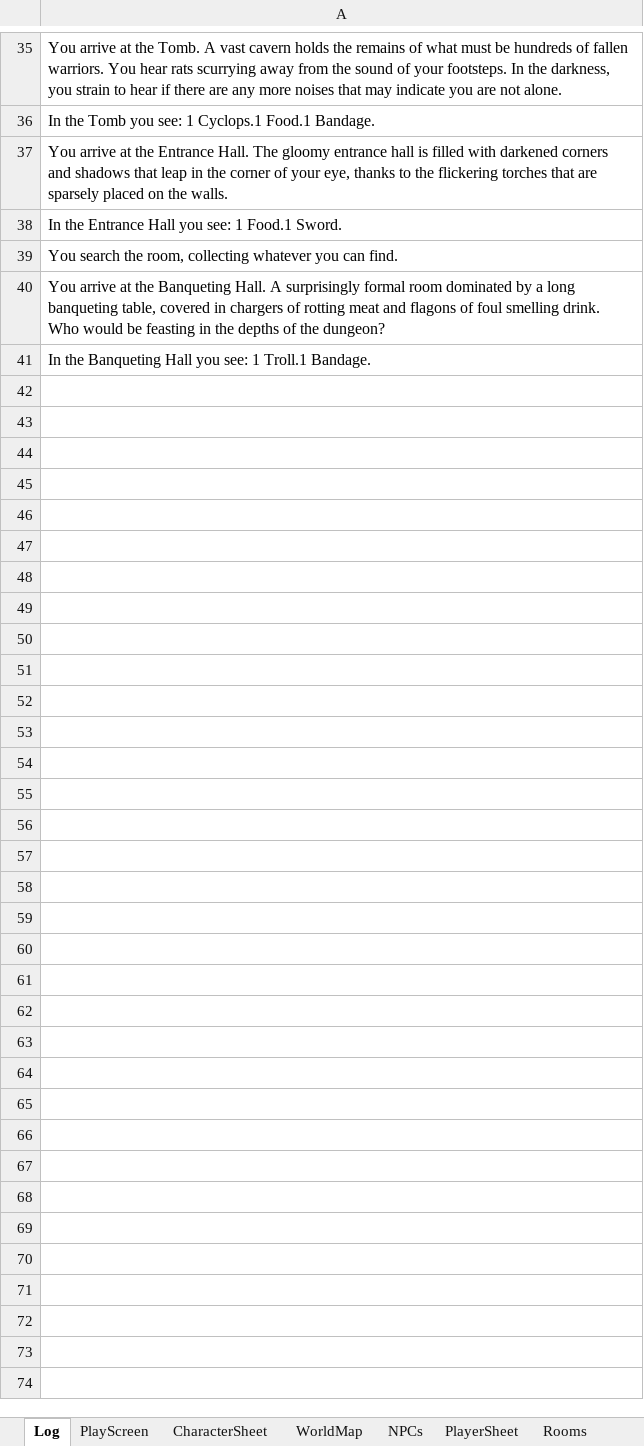
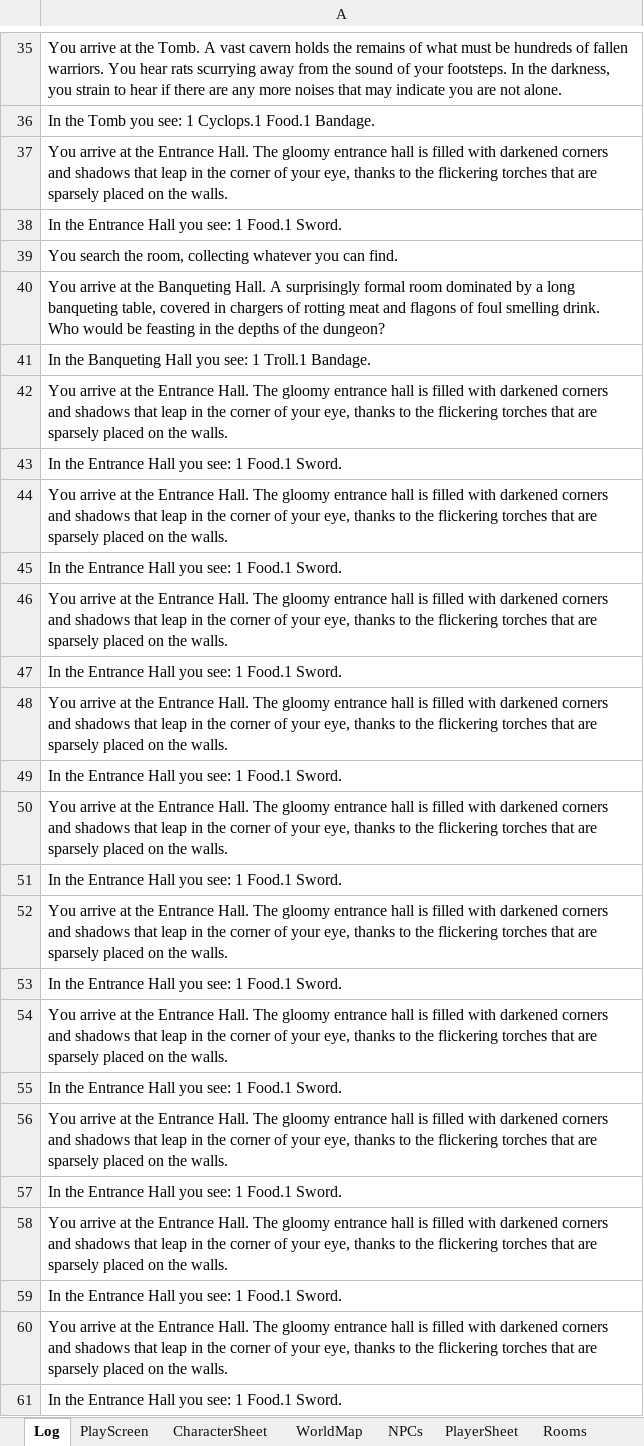
Before and after one commit to GezmoP/XL-RPG, an Excel workbook: RPG.xlsm, sheet Log, drawn as a sheet; only a part is shown, gaps mark what is left out; values as stored, in another font and other column widths than the file's, no borders; the diff covers the shown part only; the diff names each change by its address in the sheet, - before the commit and + after, or states it on an @@ line.

Commit message:
Added Dynamic reference data sizing
Based on actual content rather than hardcoded rownumber and colLetters

```diff
--- a/RPG.xlsm (sheet Log)
+++ b/RPG.xlsm (sheet Log)
+row 42: You arrive at the Entrance Hall. The gloomy entrance hall is filled with darkened corners and shadows that leap in the corner of your eye, thanks to the flickering torches that are sparsely placed on the walls.
+row 43: In the Entrance Hall you see: 1 Food.1 Sword.
+row 44: You arrive at the Entrance Hall. The gloomy entrance hall is filled with darkened corners and shadows that leap in the corner of your eye, thanks to the flickering torches that are sparsely placed on the walls.
+row 45: In the Entrance Hall you see: 1 Food.1 Sword.
+row 46: You arrive at the Entrance Hall. The gloomy entrance hall is filled with darkened corners and shadows that leap in the corner of your eye, thanks to the flickering torches that are sparsely placed on the walls.
+row 47: In the Entrance Hall you see: 1 Food.1 Sword.
+row 48: You arrive at the Entrance Hall. The gloomy entrance hall is filled with darkened corners and shadows that leap in the corner of your eye, thanks to the flickering torches that are sparsely placed on the walls.
+row 49: In the Entrance Hall you see: 1 Food.1 Sword.
+row 50: You arrive at the Entrance Hall. The gloomy entrance hall is filled with darkened corners and shadows that leap in the corner of your eye, thanks to the flickering torches that are sparsely placed on the walls.
+row 51: In the Entrance Hall you see: 1 Food.1 Sword.
+row 52: You arrive at the Entrance Hall. The gloomy entrance hall is filled with darkened corners and shadows that leap in the corner of your eye, thanks to the flickering torches that are sparsely placed on the walls.
+row 53: In the Entrance Hall you see: 1 Food.1 Sword.
+row 54: You arrive at the Entrance Hall. The gloomy entrance hall is filled with darkened corners and shadows that leap in the corner of your eye, thanks to the flickering torches that are sparsely placed on the walls.
+row 55: In the Entrance Hall you see: 1 Food.1 Sword.
+row 56: You arrive at the Entrance Hall. The gloomy entrance hall is filled with darkened corners and shadows that leap in the corner of your eye, thanks to the flickering torches that are sparsely placed on the walls.
+row 57: In the Entrance Hall you see: 1 Food.1 Sword.
+row 58: You arrive at the Entrance Hall. The gloomy entrance hall is filled with darkened corners and shadows that leap in the corner of your eye, thanks to the flickering torches that are sparsely placed on the walls.
+row 59: In the Entrance Hall you see: 1 Food.1 Sword.
+row 60: You arrive at the Entrance Hall. The gloomy entrance hall is filled with darkened corners and shadows that leap in the corner of your eye, thanks to the flickering torches that are sparsely placed on the walls.
+row 61: In the Entrance Hall you see: 1 Food.1 Sword.
```
Also changed, not shown: 61 added rows elsewhere in this sheet, sheet PlayScreen, sheet Items, sheet NPCs, sheet CharacterSheet.
